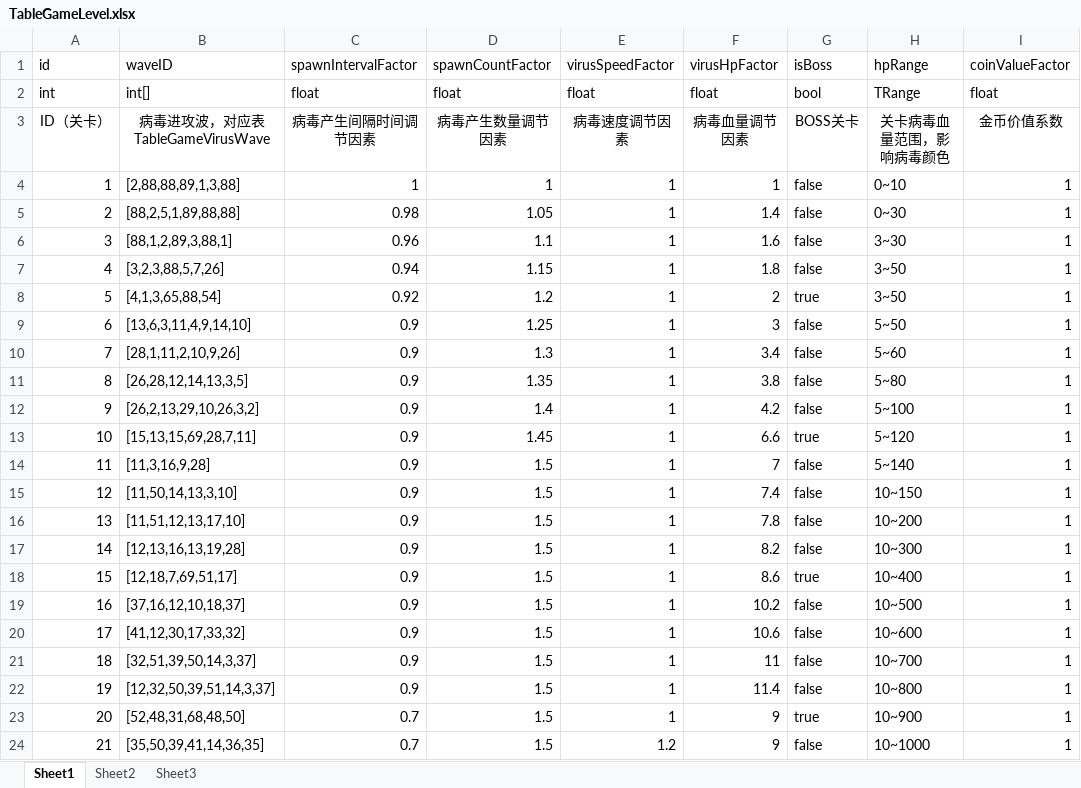
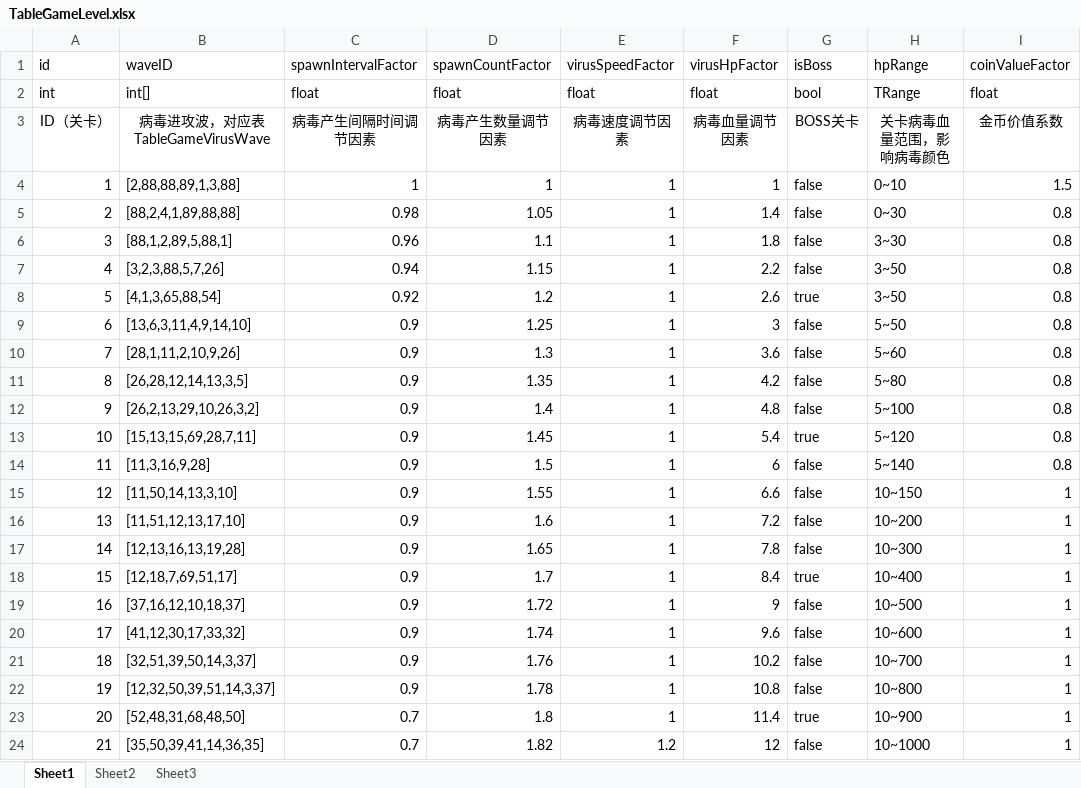
Before and after one commit to psygames/DestroyViruses, an Excel workbook: DestroyViruses/Assets/Tables/TableGameLevel.xlsx, sheet Sheet1, drawn as a sheet; only a part is shown; values as stored, in another font and other column widths than the file's, no borders; the diff covers the shown part only; the diff names each change by its address in the sheet, - before the commit and + after, or states it on an @@ line.

```diff
--- a/DestroyViruses/Assets/Tables/TableGameLevel.xlsx (sheet Sheet1)
+++ b/DestroyViruses/Assets/Tables/TableGameLevel.xlsx (sheet Sheet1)
-I4 (coinValueFactor): 1
+I4 (coinValueFactor): 1.5
-B5 (waveID): [88,2,5,1,89,88,88]
+B5 (waveID): [88,2,4,1,89,88,88]
-I5:I14 (coinValueFactor): 1
+I5:I14 (coinValueFactor): 0.8
-B6 (waveID): [88,1,2,89,3,88,1]
+B6 (waveID): [88,1,2,89,5,88,1]
-F6 (virusHpFactor): 1.6
+F6 (virusHpFactor): 1.8
-F7 (virusHpFactor): 1.8
+F7 (virusHpFactor): 2.2
-F8 (virusHpFactor): 2
+F8 (virusHpFactor): 2.6
-F10 (virusHpFactor): 3.4
+F10 (virusHpFactor): 3.6
-F11 (virusHpFactor): 3.8
+F11 (virusHpFactor): 4.2
-F12 (virusHpFactor): 4.2
+F12 (virusHpFactor): 4.8
-F13 (virusHpFactor): 6.6
+F13 (virusHpFactor): 5.4
-F14 (virusHpFactor): 7
+F14 (virusHpFactor): 6
-D15 (spawnCountFactor): 1.5
+D15 (spawnCountFactor): 1.55
-F15 (virusHpFactor): 7.4
+F15 (virusHpFactor): 6.6
-D16 (spawnCountFactor): 1.5
+D16 (spawnCountFactor): 1.6
-F16 (virusHpFactor): 7.8
+F16 (virusHpFactor): 7.2
-D17 (spawnCountFactor): 1.5
+D17 (spawnCountFactor): 1.65
-F17 (virusHpFactor): 8.2
+F17 (virusHpFactor): 7.8
-D18 (spawnCountFactor): 1.5
+D18 (spawnCountFactor): 1.7
-F18 (virusHpFactor): 8.6
+F18 (virusHpFactor): 8.4
-D19 (spawnCountFactor): 1.5
+D19 (spawnCountFactor): 1.72
-F19 (virusHpFactor): 10.2
+F19 (virusHpFactor): 9
-D20 (spawnCountFactor): 1.5
+D20 (spawnCountFactor): 1.74
-F20 (virusHpFactor): 10.6
+F20 (virusHpFactor): 9.6
-D21 (spawnCountFactor): 1.5
+D21 (spawnCountFactor): 1.76
-F21 (virusHpFactor): 11
+F21 (virusHpFactor): 10.2
-D22 (spawnCountFactor): 1.5
+D22 (spawnCountFactor): 1.78
-F22 (virusHpFactor): 11.4
+F22 (virusHpFactor): 10.8
-D23 (spawnCountFactor): 1.5
+D23 (spawnCountFactor): 1.8
-F23 (virusHpFactor): 9
+F23 (virusHpFactor): 11.4
-D24 (spawnCountFactor): 1.5
+D24 (spawnCountFactor): 1.82
-F24 (virusHpFactor): 9
+F24 (virusHpFactor): 12
```
Also changed, not shown: 102 edited cells elsewhere in this sheet, DestroyViruses/Assets/Tables/TableDailySign.xlsx, DestroyViruses/Assets/Tables/TableWeapon.xlsx, 2 other files.
